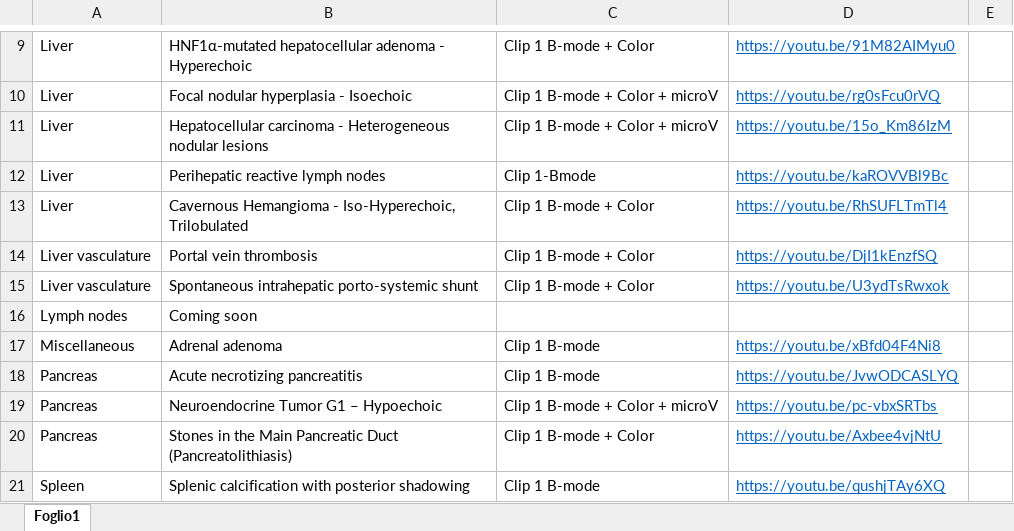
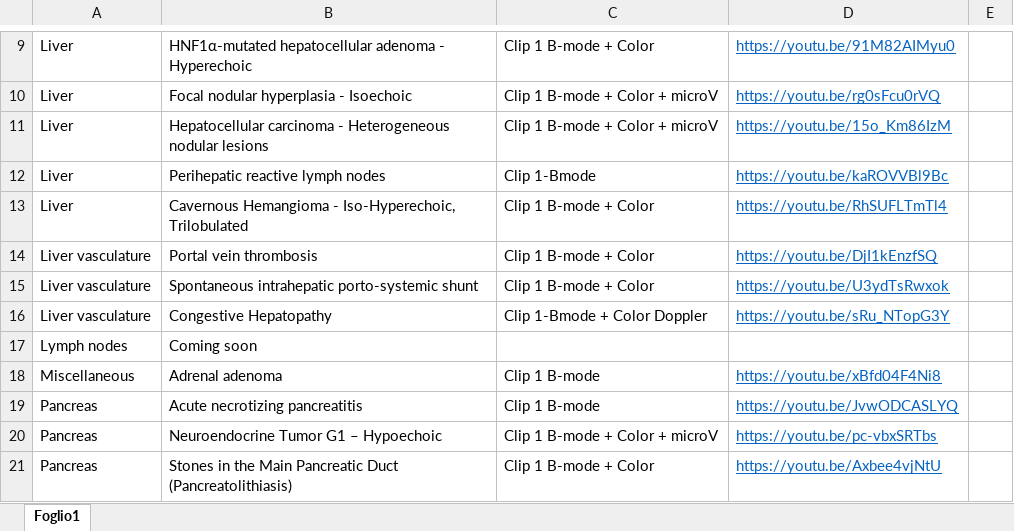
Before and after one commit to mattiaparatore/SonoVerse-vug, an Excel workbook: SonoVerse.xlsx, sheet Foglio1, drawn as a sheet; only a part is shown, gaps mark what is left out; the shorter side is filled out with more unchanged rows; values as stored, in another font and other column widths than the file's, no borders; the diff names each change by its address in the sheet, - before the commit and + after, or states it on an @@ line.

Commit message:
Aggiorna Excel e HTML

```diff
--- a/SonoVerse.xlsx (sheet Foglio1)
+++ b/SonoVerse.xlsx (sheet Foglio1)
+row 16: Liver vasculature | Congestive Hepatopathy | Clip 1-Bmode + Color Doppler | https://youtu.be/sRu_NTopG3Y
```
Also changed, not shown: 1 other file.
